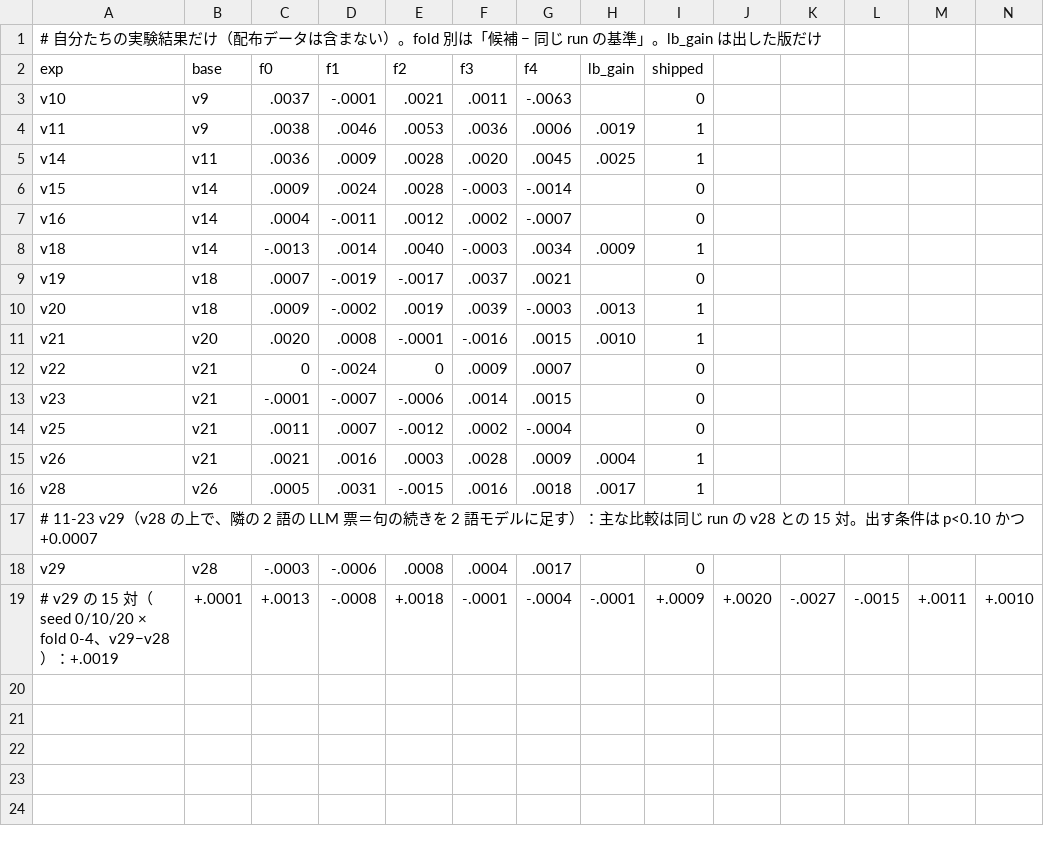
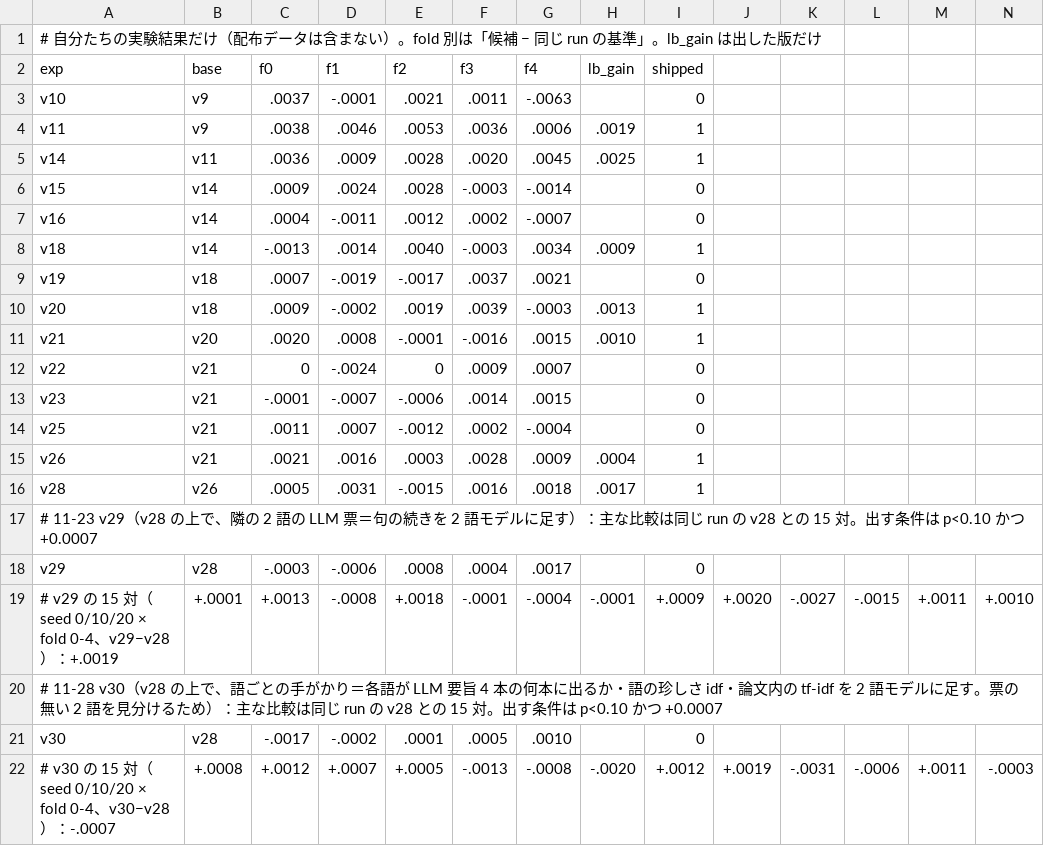
Before and after one commit to yasumorishima/drivendata-comp, a CSV file: whats-up-docs/analysis/experiments.csv, drawn as a sheet; only a part is shown; rows hold the shown columns only; the diff names each change by its address in the sheet, - before the commit and + after, or states it on an @@ line.

```diff
--- a/whats-up-docs/analysis/experiments.csv
+++ b/whats-up-docs/analysis/experiments.csv
+row 20: # 11-28 v30（v28 の上で、語ごとの手がかり＝各語が LLM 要旨 4 本の何本に出るか・語の珍しさ idf・論文内の tf-idf を 2 語モデルに足す。票の無い 2 語を見分けるため）：主な比較は同じ run の v28 との 15 対。出す条件は p<0.10 かつ +0.0007
+row 21: v30 | v28 | -.0017 | -.0002 | .0001 | .0005 | .0010 |  | 0
+row 22: # v30 の 15 対（seed 0/10/20 × fold 0-4、v30−v28）：-.0007 | +.0008 | +.0012 | +.0007 | +.0005 | -.0013 | -.0008 | -.0020 | +.0012 | +.0019 | -.0031 | -.0006 | +.0011 | -.0003
```
Also changed, not shown: 5 other files.
